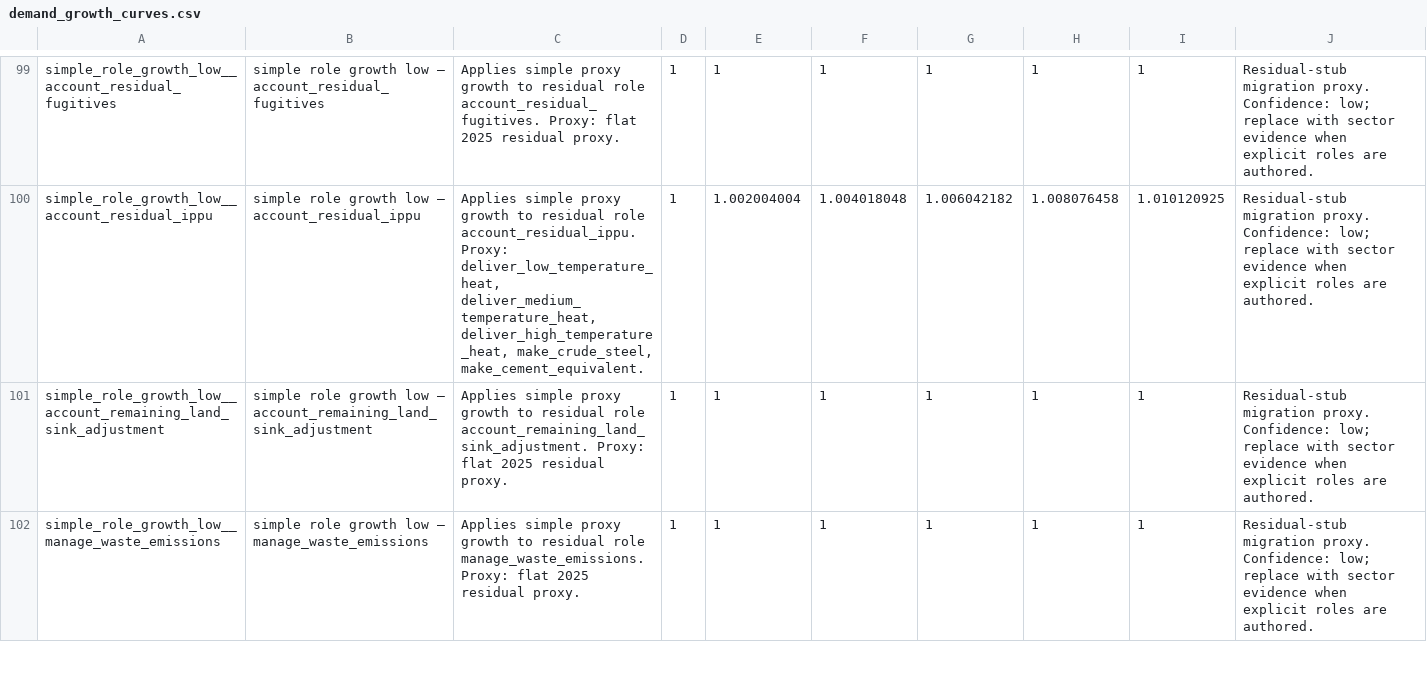
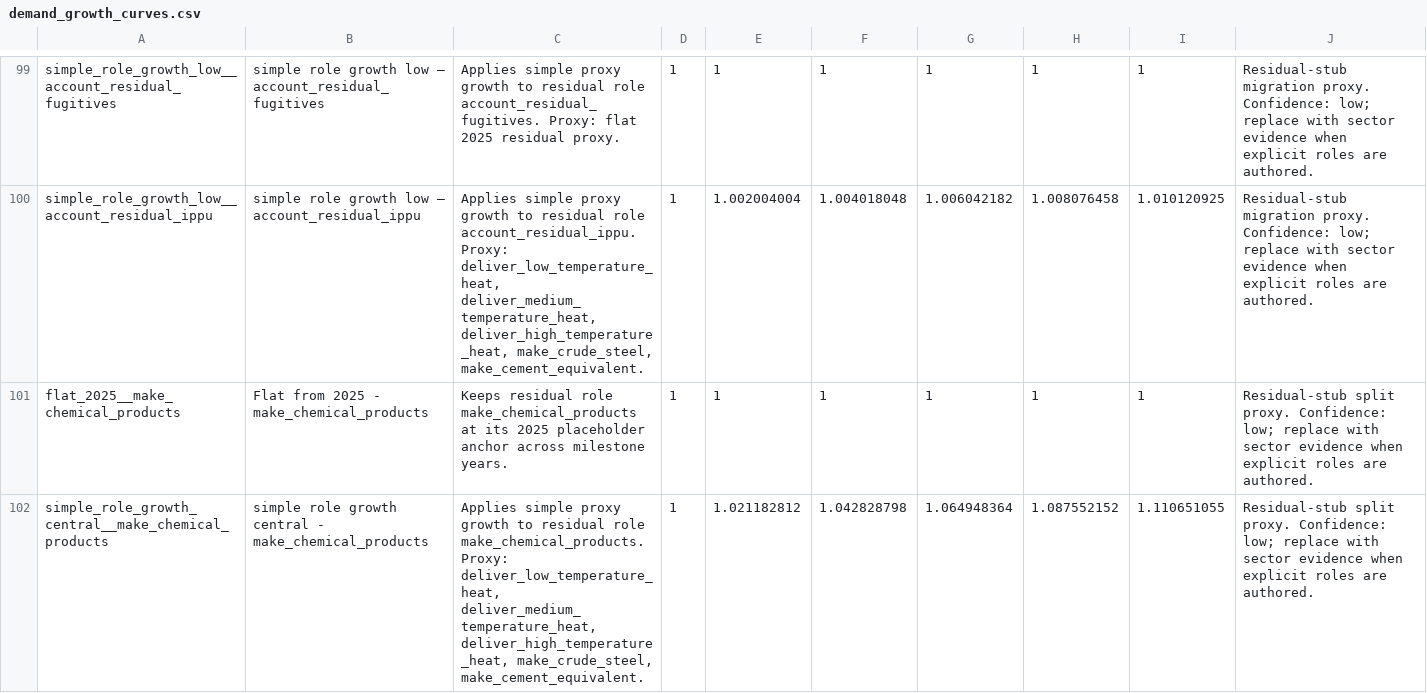
Before and after one commit to austimes/simple-msm, a CSV file: energy_system_representation_library/shared/demand_growth_curves.csv, drawn as a sheet; only a part is shown, gaps mark what is left out; the shorter side is filled out with more unchanged rows; the diff covers the shown part only; the diff names each change by its address in the sheet, - before the commit and + after, or states it on an @@ line.

Commit message:
Add material transformation residual roles

```diff
--- a/energy_system_representation_library/shared/demand_growth_curves.csv
+++ b/energy_system_representation_library/shared/demand_growth_curves.csv
+row 101: flat_2025__make_chemical_products | Flat from 2025 - make_chemical_products | Keeps residual role make_chemical_products at its 2025 placeholder anchor across milestone years. | 1 | 1 | 1 | 1 | 1 | 1 | Residual-stub split proxy. Confidence: low; replace with sector evidence when explicit roles are authored.
+row 102: simple_role_growth_central__make_chemical_products | simple role growth central - make_chemical_products | Applies simple proxy growth to residual role make_chemical_products. Proxy: deliver_low_temperature_heat, deliver_medium_temperature_heat, deliver_high_temperature_heat, make_crude_steel, make_cement_equivalent. | 1 | 1.021182812 | 1.042828798 | 1.064948364 | 1.087552152 | 1.110651055 | Residual-stub split proxy. Confidence: low; replace with sector evidence when explicit roles are authored.
```
Also changed, not shown: 6 added rows elsewhere in this file, energy_system_representation_library/roles/account_residual_ippu/method_years.csv, energy_system_representation_library/roles/account_residual_manufacturing/method_years.csv, 34 other files.
